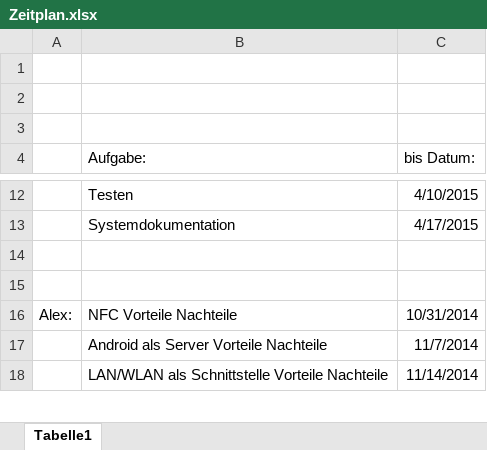
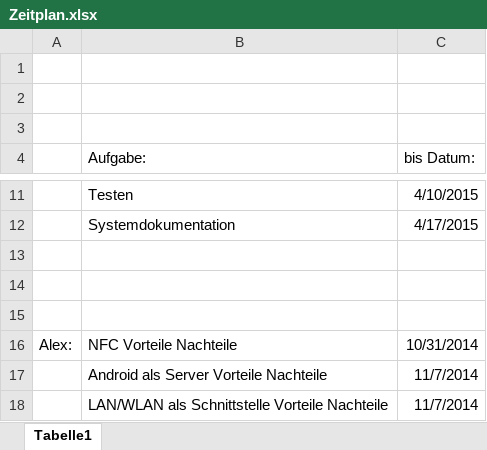
Before and after one commit to FerdinandBrunauer/Diplomarbeit, an Excel workbook: Planung/Zeitplan.xlsx, sheet Tabelle1, drawn as a sheet; only a part is shown, gaps mark what is left out; values as stored, in another font and other column widths than the file's, no borders; the diff covers the shown part only; the diff names each change by its address in the sheet, - before the commit and + after, or states it on an @@ line.

Commit message:
update Zeitplan

```diff
--- a/Planung/Zeitplan.xlsx (sheet Tabelle1)
+++ b/Planung/Zeitplan.xlsx (sheet Tabelle1)
+row 15: (empty)
-C18 (bis Datum:): 11/14/2014
+C18 (bis Datum:): 11/7/2014
```
Also changed, not shown: 1 added row, 3 removed rows and 8 edited cells elsewhere in this sheet.
